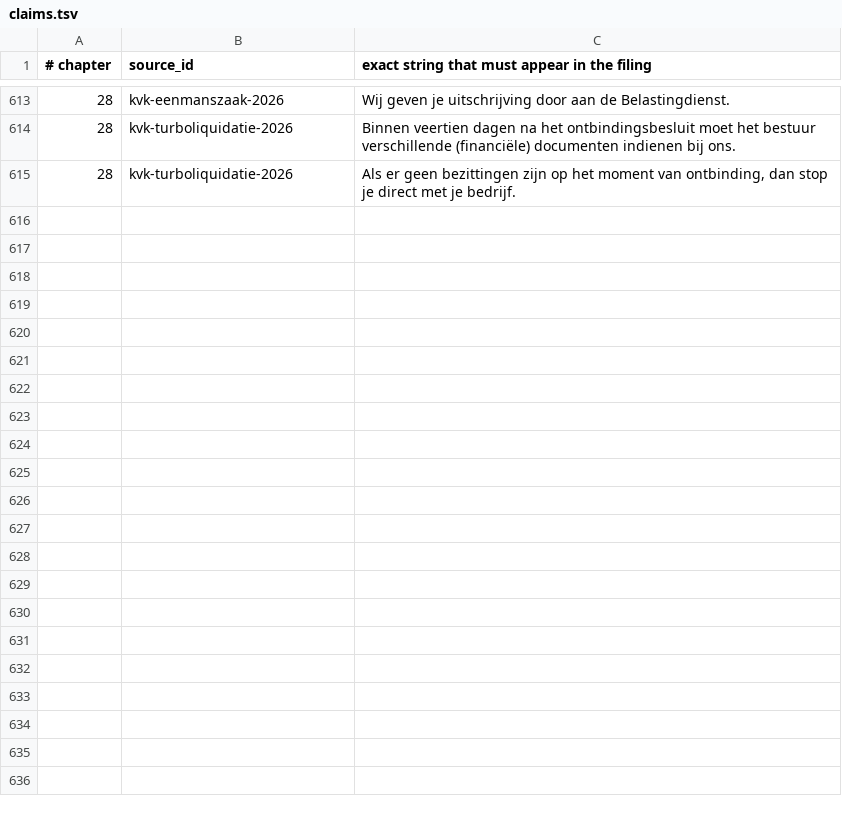
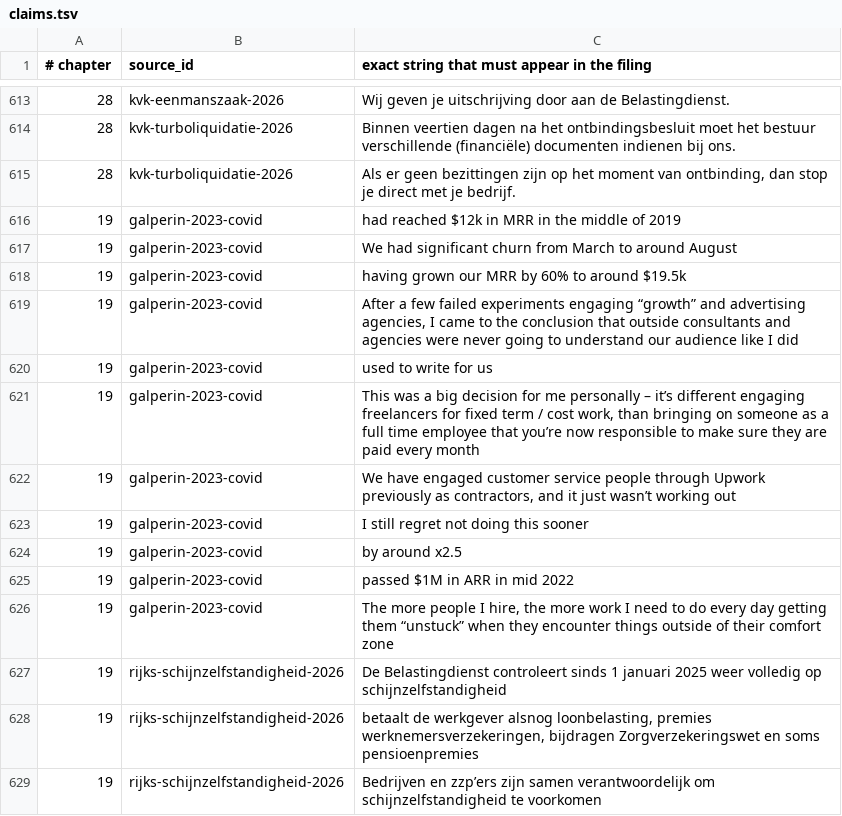
Before and after one commit to AnthonyKot/going-concern, a TSV file: checks/claims.tsv, drawn as a sheet; only a part is shown, gaps mark what is left out; the diff names each change by its address in the sheet, - before the commit and + after, or states it on an @@ line.

```diff
--- a/checks/claims.tsv
+++ b/checks/claims.tsv
+row 616: 19 | galperin-2023-covid | had reached $12k in MRR in the middle of 2019
+row 617: 19 | galperin-2023-covid | We had significant churn from March to around August
+row 618: 19 | galperin-2023-covid | having grown our MRR by 60% to around $19.5k
+row 619: 19 | galperin-2023-covid | After a few failed experiments engaging “growth” and advertising agencies, I came to the conclusion that outside consultants and agencies were never going to understand our audience like I did
+row 620: 19 | galperin-2023-covid | used to write for us
+row 621: 19 | galperin-2023-covid | This was a big decision for me personally – it’s different engaging freelancers for fixed term / cost work, than bringing on someone as a full time employee that you’re now responsible to make sure they are paid every month
+row 622: 19 | galperin-2023-covid | We have engaged customer service people through Upwork previously as contractors, and it just wasn’t working out
+row 623: 19 | galperin-2023-covid | I still regret not doing this sooner
+row 624: 19 | galperin-2023-covid | by around x2.5
+row 625: 19 | galperin-2023-covid | passed $1M in ARR in mid 2022
+row 626: 19 | galperin-2023-covid | The more people I hire, the more work I need to do every day getting them “unstuck” when they encounter things outside of their comfort zone
+row 627: 19 | rijks-schijnzelfstandigheid-2026 | De Belastingdienst controleert sinds 1 januari 2025 weer volledig op schijnzelfstandigheid
+row 628: 19 | rijks-schijnzelfstandigheid-2026 | betaalt de werkgever alsnog loonbelasting, premies werknemersverzekeringen, bijdragen Zorgverzekeringswet en soms pensioenpremies
+row 629: 19 | rijks-schijnzelfstandigheid-2026 | Bedrijven en zzp’ers zijn samen verantwoordelijk om schijnzelfstandigheid te voorkomen
```
Also changed, not shown: checks/sources.tsv, 3 other files.
